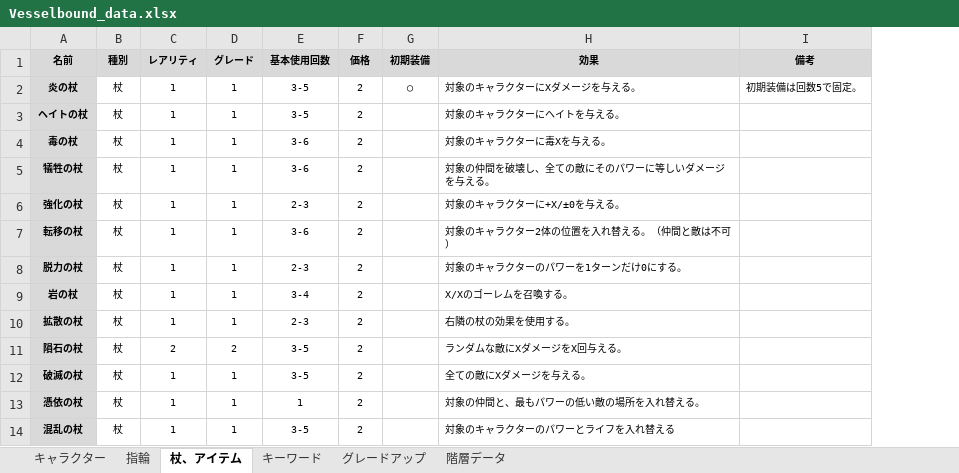
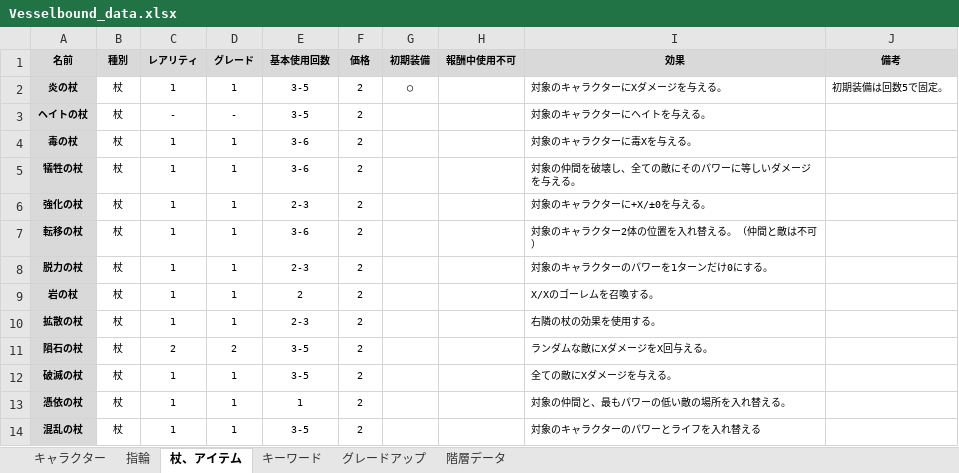
Before and after one commit to Yuki-fa/Vesselbound, an Excel workbook: js/Vesselbound_data.xlsx, sheet 杖、アイテム, drawn as a sheet; only a part is shown; values as stored, in another font and other column widths than the file's, no borders; charts and pictures not drawn; the diff names each change by its address in the sheet, - before the commit and + after, or states it on an @@ line.

```diff
--- a/js/Vesselbound_data.xlsx (sheet 杖、アイテム)
+++ b/js/Vesselbound_data.xlsx (sheet 杖、アイテム)
+column H (報酬中使用不可), empty
-C3 (レアリティ): 1
+C3 (レアリティ): -
-D3 (グレード): 1
+D3 (グレード): -
-E9 (基本使用回数): 3-4
+E9 (基本使用回数): 2
```
Also changed, not shown: sheet 階層データ, sheet キャラクター, 21 other files.
